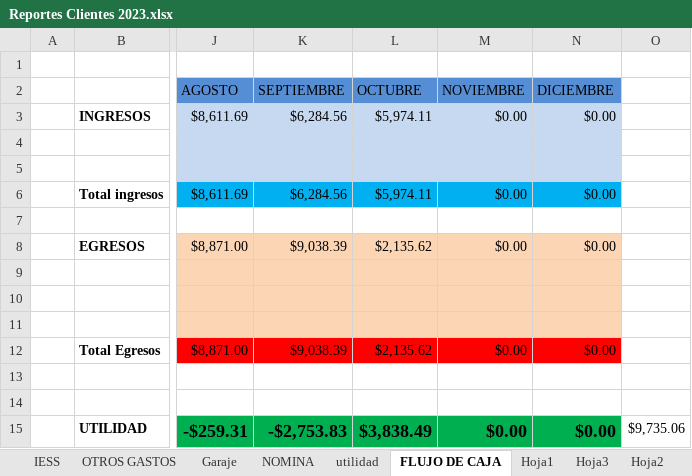
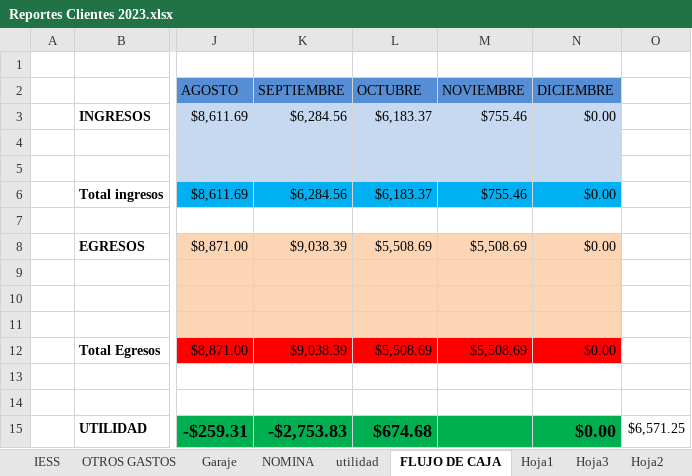
Before and after one commit to ABRILTRANS/OFICINA, an Excel workbook: DOC 2023/Reportes Clientes 2023.xlsx, sheet FLUJO DE CAJA, drawn as a sheet; only a part is shown, gaps mark what is left out; values as stored, in another font and other column widths than the file's, no borders; the diff names each change by its address in the sheet, - before the commit and + after, or states it on an @@ line.

```diff
--- a/DOC 2023/Reportes Clientes 2023.xlsx (sheet FLUJO DE CAJA)
+++ b/DOC 2023/Reportes Clientes 2023.xlsx (sheet FLUJO DE CAJA)
-L3 (OCTUBRE): $5,974.11
+L3 (OCTUBRE): $6,183.37
-M3 (NOVIEMBRE): $0.00
+M3 (NOVIEMBRE): $755.46
-L6 (OCTUBRE): $5,974.11
+L6 (OCTUBRE): $6,183.37
-M6 (NOVIEMBRE): $0.00
+M6 (NOVIEMBRE): $755.46
-L8 (OCTUBRE): $2,135.62
+L8 (OCTUBRE): $5,508.69
-M8 (NOVIEMBRE): $0.00
+M8 (NOVIEMBRE): $5,508.69
-L12 (OCTUBRE): $2,135.62
+L12 (OCTUBRE): $5,508.69
-M12 (NOVIEMBRE): $0.00
+M12 (NOVIEMBRE): $5,508.69
-L15 (OCTUBRE): $3,838.49
+L15 (OCTUBRE): $674.68
-M15 (NOVIEMBRE): $0.00
+M15 (NOVIEMBRE): (empty)
-O15: $9,735.06
+O15: $6,571.25
```
Also changed, not shown: sheet utilidad, sheet OTROS GASTOS, sheet familia, sheet NOMINA, sheet inpaecsa, sheet yupi, 1 more sheet, formulas that keep their value, 1 other file.
